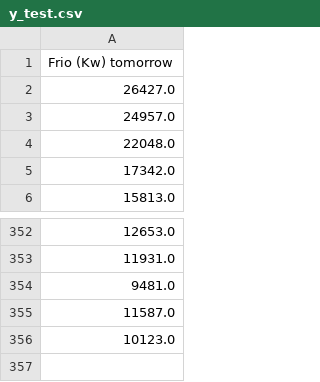
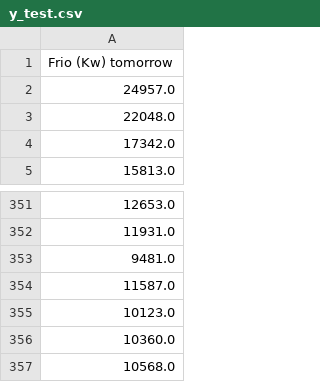
Before and after one commit to DayubMateo/MostoElMostro, a CSV file: data/processed/y_test.csv, drawn as a sheet; only a part is shown, gaps mark what is left out; removed rows and columns are numbered as before the commit, all else as after; the diff names each change by its address in the sheet, - before the commit and + after, or states it on an @@ line.

```diff
--- a/data/processed/y_test.csv
+++ b/data/processed/y_test.csv
-row 2: 26427.0
+row 356: 10360.0
+row 357: 10568.0
```
Also changed, not shown: data/processed/X_test_preproc.csv, data/processed/X_train_preproc.csv, 6 other files.
